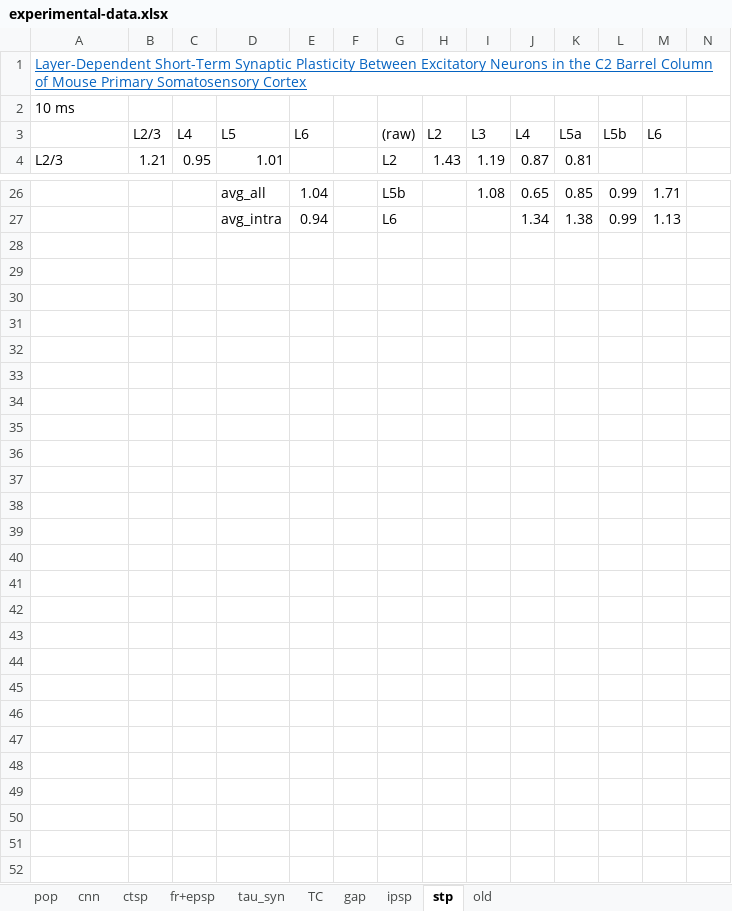
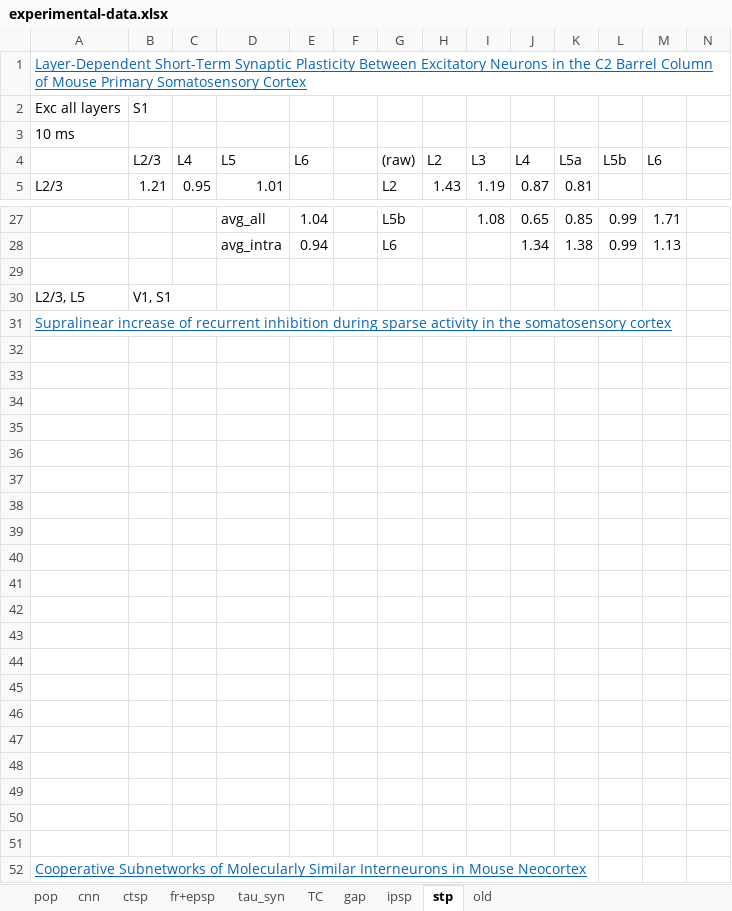
Before and after one commit to HanjiaJiang/microcircuit, an Excel workbook: experimental-data.xlsx, sheet stp, drawn as a sheet; only a part is shown, gaps mark what is left out; values as stored, in another font and other column widths than the file's, no borders; rows hold the shown columns only; the diff names each change by its address in the sheet, - before the commit and + after, or states it on an @@ line.

```diff
--- a/experimental-data.xlsx (sheet stp)
+++ b/experimental-data.xlsx (sheet stp)
+row 2: Exc all layers | S1
+row 29: (empty)
+row 30: L2/3, L5 | V1, S1
+row 31: Supralinear increase of recurrent inhibition during sparse activity in the somatosensory cortex
+row 32: (empty)
+row 33: (empty)
+row 34: (empty)
+row 35: (empty)
+row 36: (empty)
+row 37: (empty)
+row 38: (empty)
+row 39: (empty)
+row 40: (empty)
+row 41: (empty)
+row 42: (empty)
+row 43: (empty)
+row 44: (empty)
+row 45: (empty)
+row 46: (empty)
+row 47: (empty)
+row 48: (empty)
+row 49: (empty)
+row 50: (empty)
+row 51: (empty)
+row 52: Cooperative Subnetworks of Molecularly Similar Interneurons in Mouse Neocortex
```
Also changed, not shown: sheet cnn, formulas that keep their value, 6 other files.
